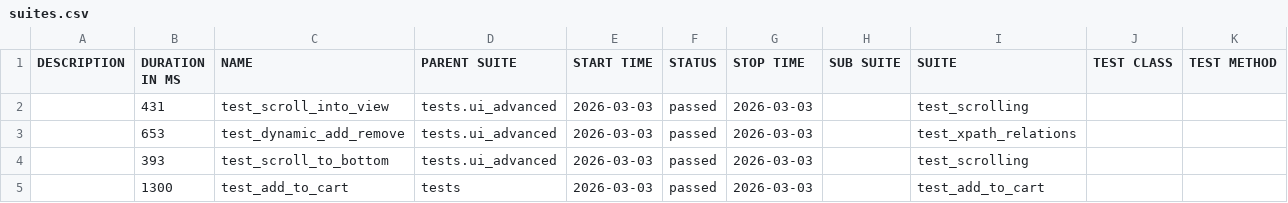
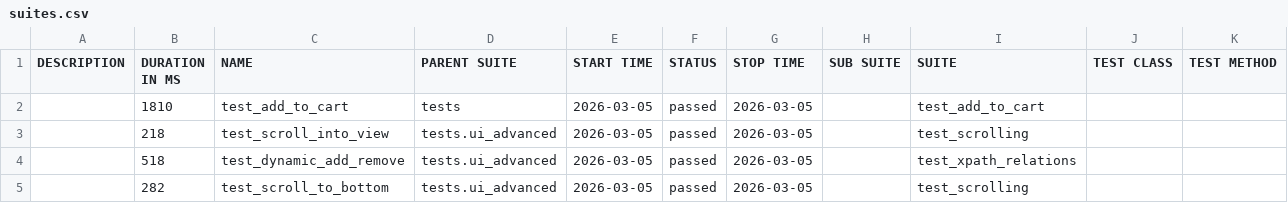
Before and after one commit to vedantpant/selenium-playwright-api-pytest-framework, a CSV file: allure/data/suites.csv, drawn as a sheet.

```diff
--- a/allure/data/suites.csv
+++ b/allure/data/suites.csv
@@ -1,5 +1,5 @@
 "DESCRIPTION","DURATION IN MS","NAME","PARENT SUITE","START TIME","STATUS","STOP TIME","SUB SUITE","SUITE","TEST CLASS","TEST METHOD"
-"","431","test_scroll_into_view","tests.ui_advanced","2026-03-03","passed","2026-03-03","","test_scrolling","",""
-"","653","test_dynamic_add_remove","tests.ui_advanced","2026-03-03","passed","2026-03-03","","test_xpath_relations","",""
-"","393","test_scroll_to_bottom","tests.ui_advanced","2026-03-03","passed","2026-03-03","","test_scrolling","",""
-"","1300","test_add_to_cart","tests","2026-03-03","passed","2026-03-03","","test_add_to_cart","",""
+"","1810","test_add_to_cart","tests","2026-03-05","passed","2026-03-05","","test_add_to_cart","",""
+"","218","test_scroll_into_view","tests.ui_advanced","2026-03-05","passed","2026-03-05","","test_scrolling","",""
+"","518","test_dynamic_add_remove","tests.ui_advanced","2026-03-05","passed","2026-03-05","","test_xpath_relations","",""
+"","282","test_scroll_to_bottom","tests.ui_advanced","2026-03-05","passed","2026-03-05","","test_scrolling","",""
```
Also changed, not shown: 22 other files.
